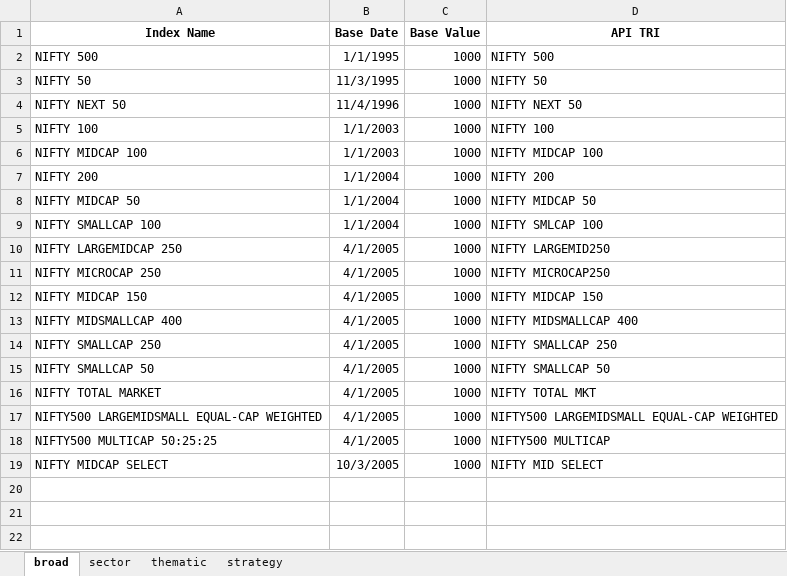
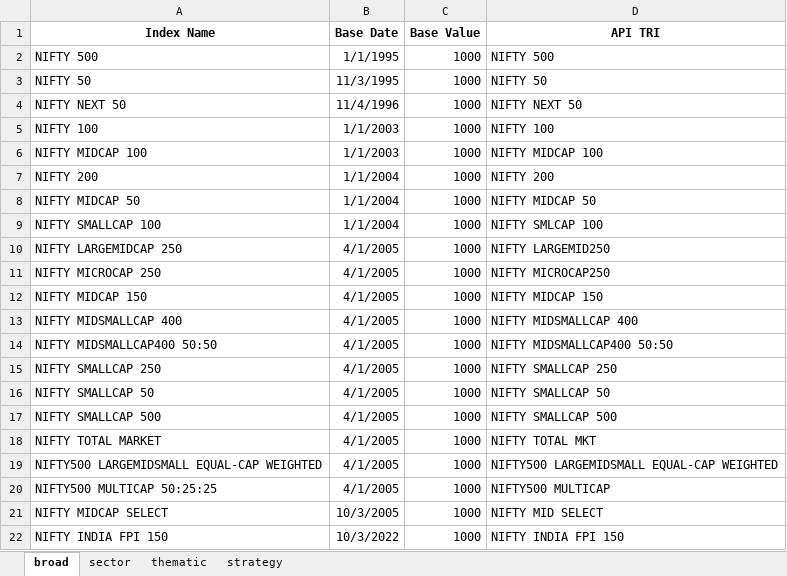
Before and after one commit to debpal/BharatFinTrack, an Excel workbook: BharatFinTrack/base_data/base_equity_index.xlsx, sheet broad, drawn as a sheet; values as stored, in another font and other column widths than the file's, no borders; the diff names each change by its address in the sheet, - before the commit and + after, or states it on an @@ line.

```diff
--- a/BharatFinTrack/base_data/base_equity_index.xlsx (sheet broad)
+++ b/BharatFinTrack/base_data/base_equity_index.xlsx (sheet broad)
+row 14: NIFTY MIDSMALLCAP400 50:50 | 4/1/2005 | 1000 | NIFTY MIDSMALLCAP400 50:50
+row 17: NIFTY SMALLCAP 500 | 4/1/2005 | 1000 | NIFTY SMALLCAP 500
+row 22: NIFTY INDIA FPI 150 | 10/3/2022 | 1000 | NIFTY INDIA FPI 150
```
Also changed, not shown: sheet sector, sheet thematic, sheet strategy, 2 other files.
